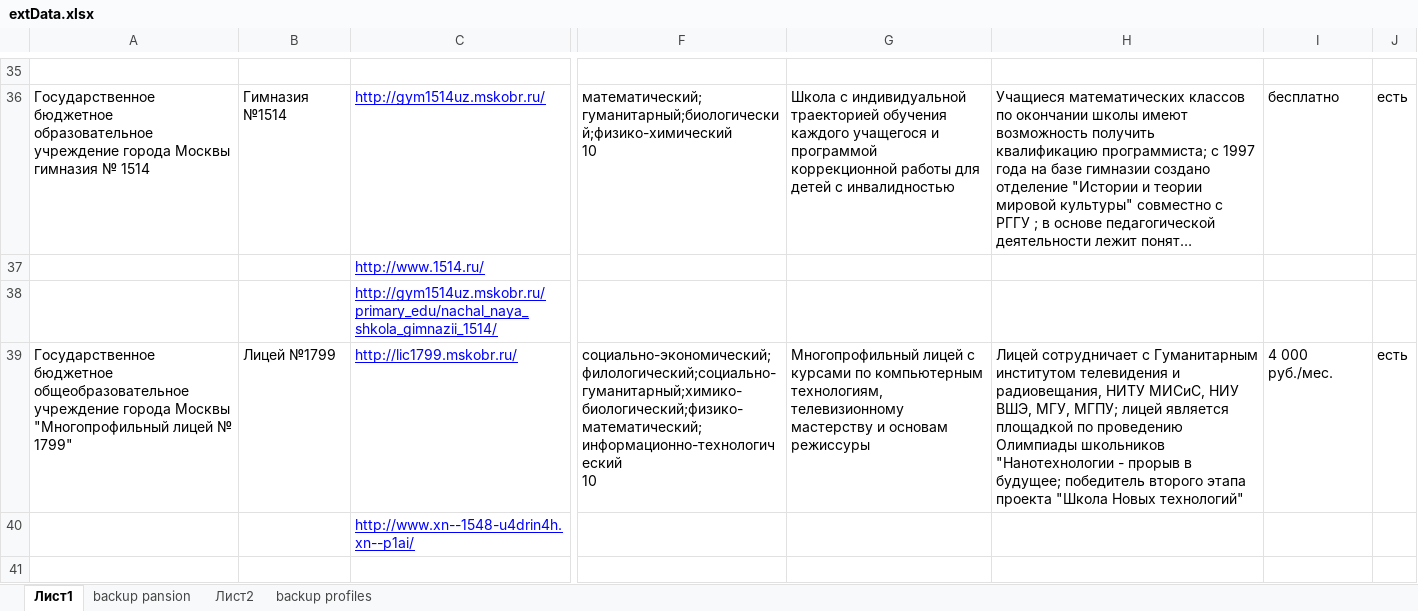
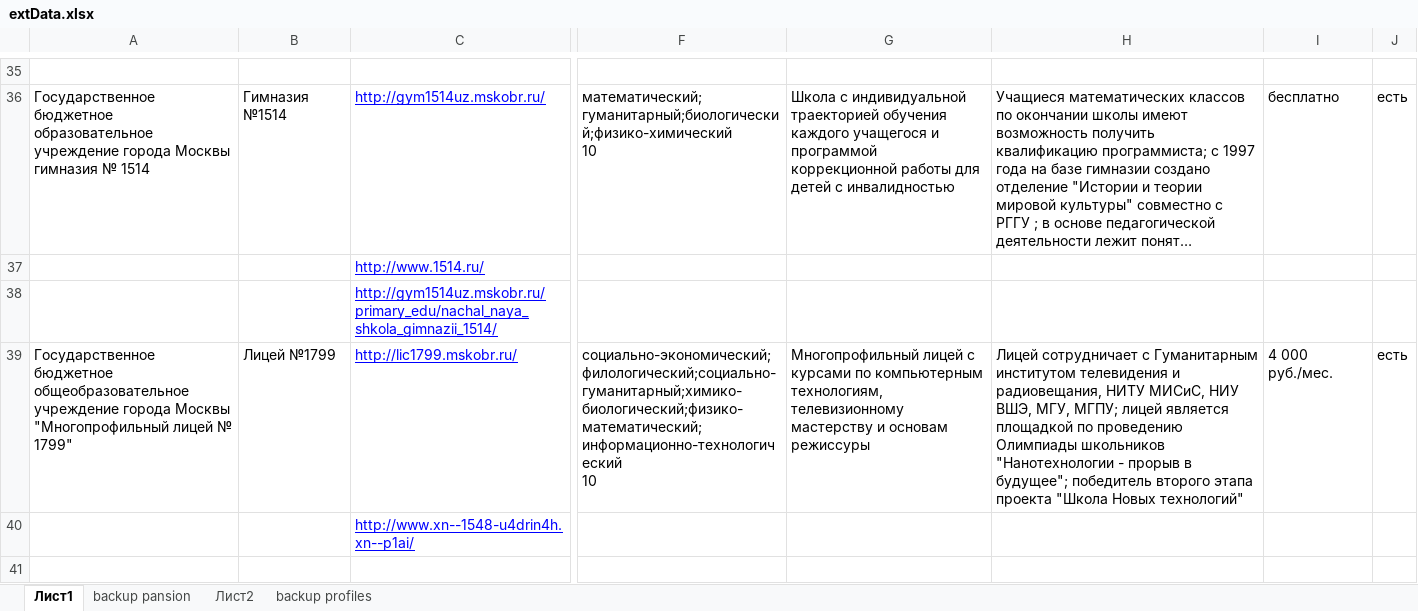
Before and after one commit to dm-kamaev/sm, an Excel workbook: assets/extData.xlsx, sheet Лист1, drawn as a sheet; only a part is shown, gaps mark what is left out; long unchanged cells end in …; values as stored, in another font and other column widths than the file's, no borders; charts and pictures not drawn; the diff covers the shown part only; the diff names each change by its address in the sheet, - before the commit and + after, or states it on an @@ line.

```diff
--- a/assets/extData.xlsx (sheet Лист1)
+++ b/assets/extData.xlsx (sheet Лист1)
-H39: …прорыв в будущее; победитель второго…
+H39: …прорыв в будущее"; победитель второго…
```
Also changed, not shown: 21 edited cells and cell formats elsewhere in this sheet, 6 other files.
